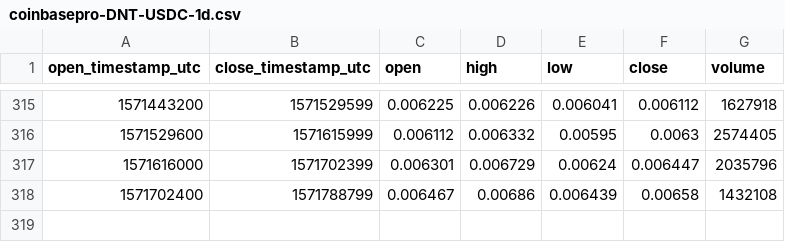
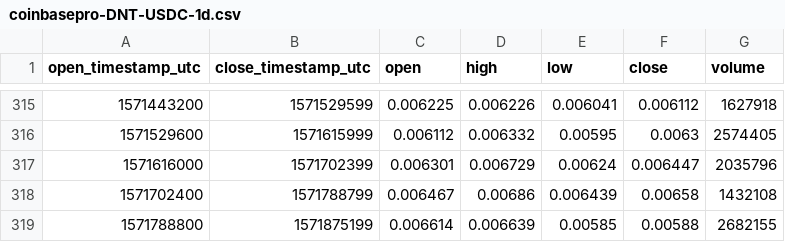
Before and after one commit to cryptobigbro/coinbasepro-DNT-USDC, a CSV file: coinbasepro-DNT-USDC-1d.csv, drawn as a sheet; only a part is shown, gaps mark what is left out; the diff names each change by its address in the sheet, - before the commit and + after, or states it on an @@ line.

```diff
--- a/coinbasepro-DNT-USDC-1d.csv
+++ b/coinbasepro-DNT-USDC-1d.csv
+row 319: 1571788800 | 1571875199 | 0.006614 | 0.006639 | 0.00585 | 0.00588 | 2682155
```
Also changed, not shown: coinbasepro-DNT-USDC-1h.csv, 1 other file.
